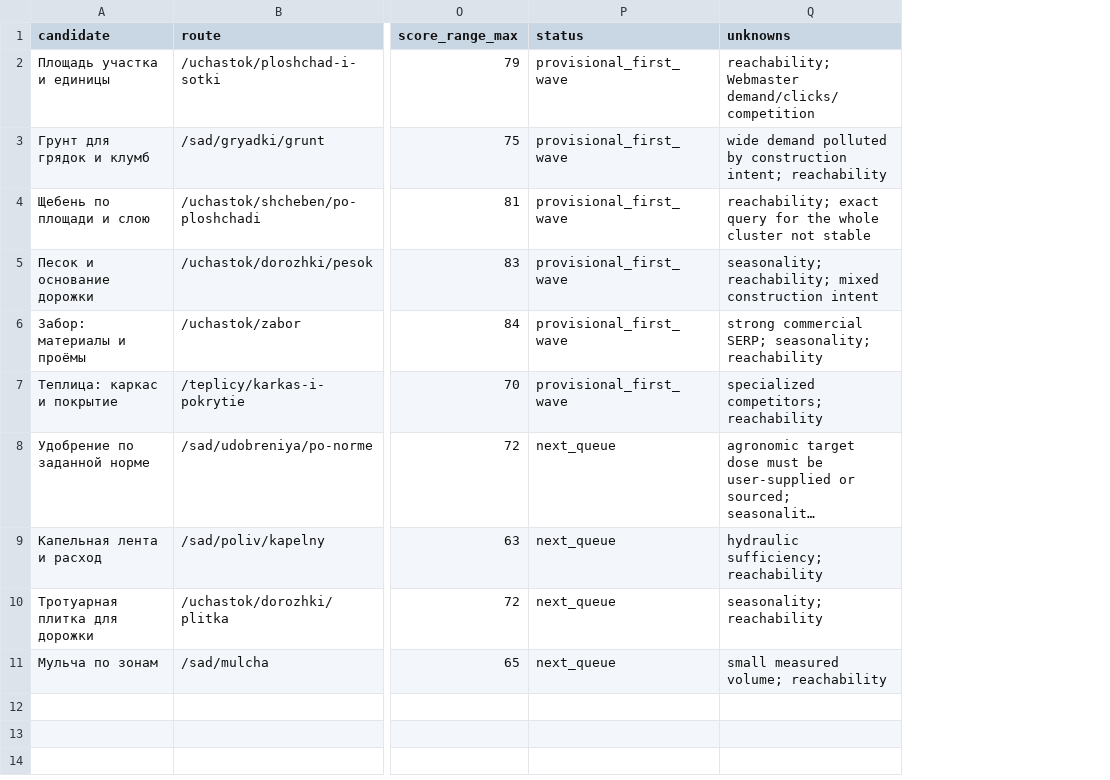
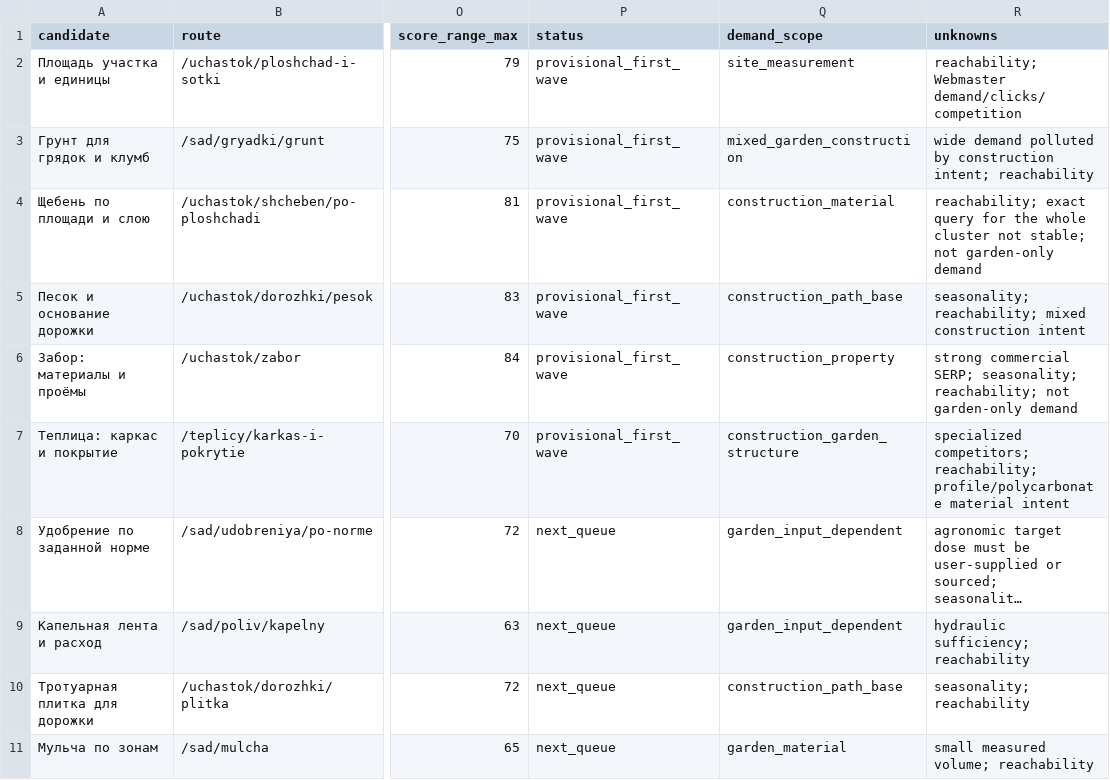
Before and after one commit to m-amirov/dachametr, a CSV file: docs/research/priority-scores.csv, drawn as a sheet; only a part is shown, gaps mark what is left out; long unchanged cells end in …; addresses are those after the commit; the diff names each change by its address in the sheet, - before the commit and + after, or states it on an @@ line.

```diff
--- a/docs/research/priority-scores.csv
+++ b/docs/research/priority-scores.csv
+column Q (demand_scope), rows 2-11: site_measurement | mixed_garden_construction | construction_material | construction_path_base | construction_property | construction_garden_structure | garden_input_dependent | garden_input_dependent | construction_path_base | garden_material
-R4 (unknowns): …cluster not stable
+R4 (unknowns): …cluster not stable; not garden-only demand
-R6 (unknowns): …SERP; seasonality; reachability
+R6 (unknowns): …SERP; seasonality; reachability; not garden-only demand
-R7 (unknowns): specialized competitors; reachability
+R7 (unknowns): specialized competitors; reachability; profile/polycarbonate material intent
```
Also changed, not shown: docs/research/keywords.csv, docs/research/wordstat-observations.csv, 6 other files.
